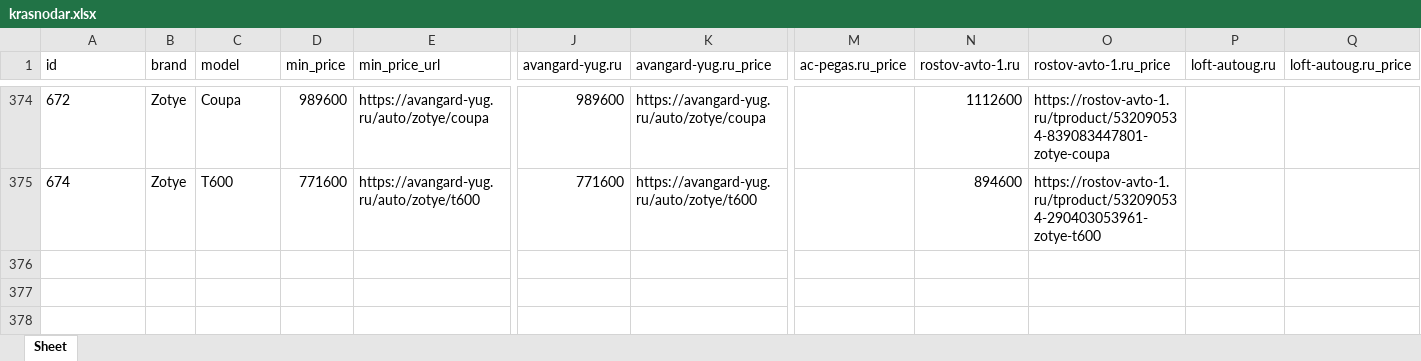
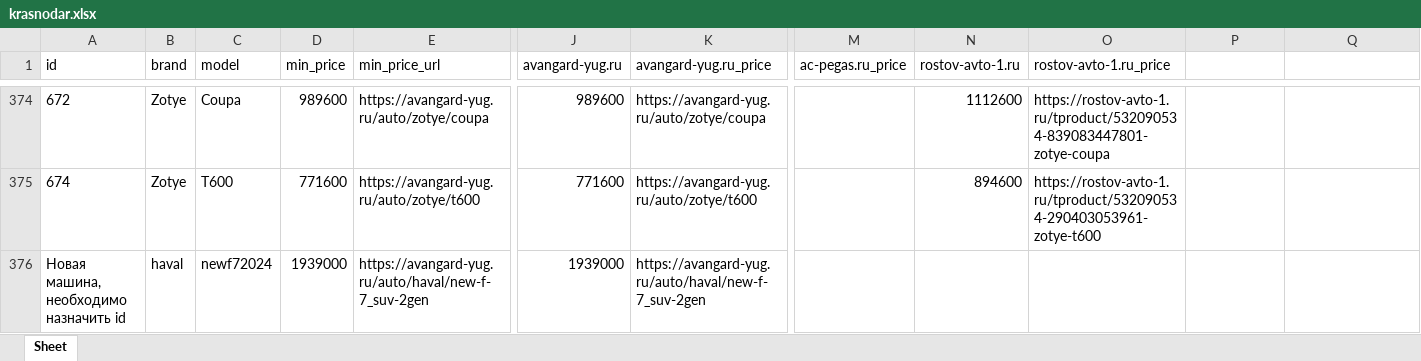
Before and after one commit to AlekseyNushtaev/AutoPars010824, an Excel workbook: xlsx/krasnodar.xlsx, sheet Sheet, drawn as a sheet; only a part is shown, gaps mark what is left out; values as stored, in another font and other column widths than the file's, no borders; rows hold the shown columns only; the diff names each change by its address in the sheet, - before the commit and + after, or states it on an @@ line.

```diff
--- a/xlsx/krasnodar.xlsx (sheet Sheet)
+++ b/xlsx/krasnodar.xlsx (sheet Sheet)
-P1: loft-autoug.ru
+P1: (empty)
-Q1: loft-autoug.ru_price
+Q1: (empty)
+row 376: Новая машина, необходимо назначить id | haval | newf72024 | 1939000 | https://avangard-yug.ru/auto/haval/new-f-7_suv-2gen | 1939000 | https://avangard-yug.ru/auto/haval/new-f-7_suv-2gen
```
Also changed, not shown: id.xlsx, xlsx/chelyabinsk.xlsx, 27 other files.
